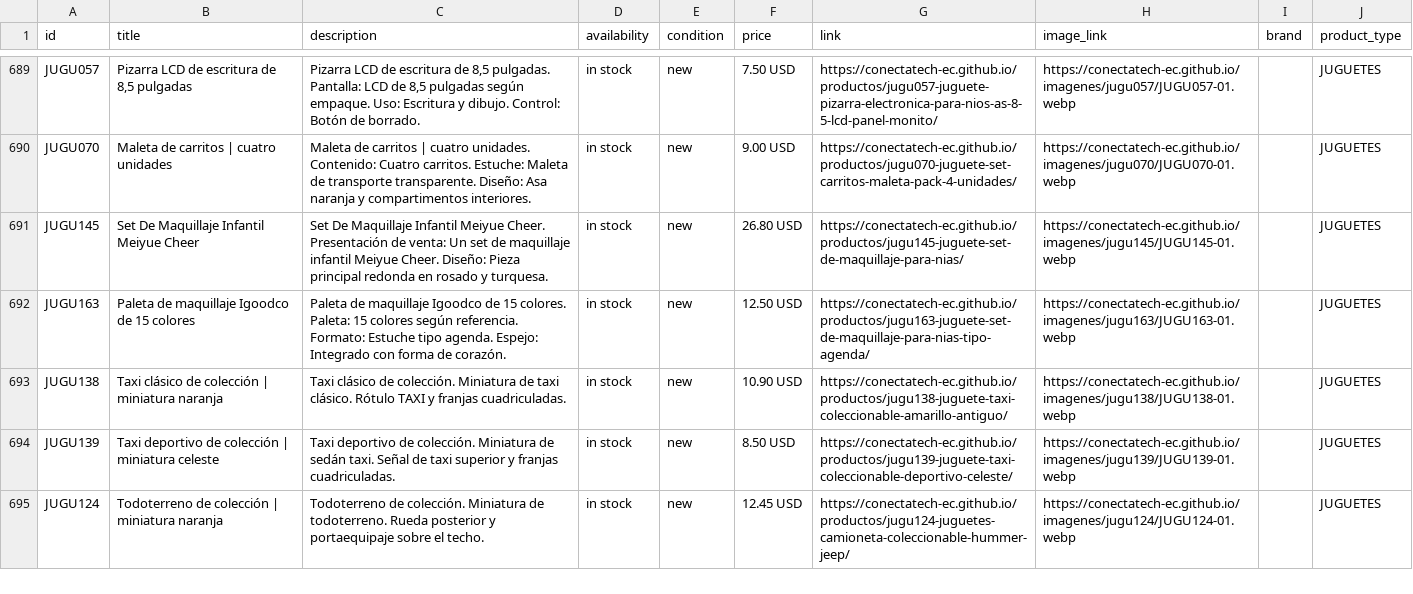
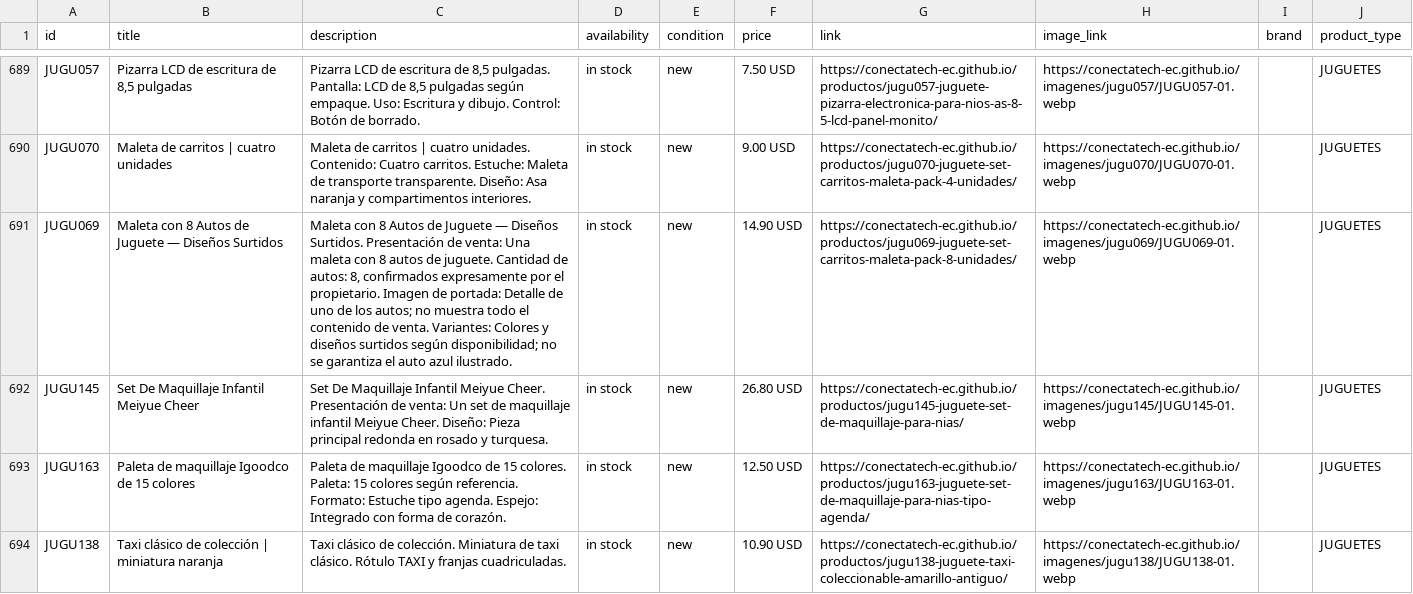
Before and after one commit to conectatech-ec/conectatech-ec.github.io, a CSV file: exportaciones/meta-catalogo-piloto.csv, drawn as a sheet; only a part is shown, gaps mark what is left out; the shorter side is filled out with more unchanged rows; the diff covers the shown part only; the diff names each change by its address in the sheet, - before the commit and + after, or states it on an @@ line.

```diff
--- a/exportaciones/meta-catalogo-piloto.csv
+++ b/exportaciones/meta-catalogo-piloto.csv
+row 691: JUGU069 | Maleta con 8 Autos de Juguete — Diseños Surtidos | Maleta con 8 Autos de Juguete — Diseños Surtidos. Presentación de venta: Una maleta con 8 autos de juguete. Cantidad de autos: 8, confirmados expresamente por el propietario. Imagen de portada: Detalle de uno de los autos; no muestra todo el contenido de venta. Variantes: Colores y diseños surtidos según disponibilidad; no se garantiza el auto azul ilustrado. | in stock | new | 14.90 USD | https://conectatech-ec.github.io/productos/jugu069-juguete-set-carritos-maleta-pack-8-unidades/ | https://conectatech-ec.github.io/imagenes/jugu069/JUGU069-01.webp |  | JUGUETES
```
Also changed, not shown: 2 added rows elsewhere in this file, exportaciones/contenido-multicanal.csv, 47 other files.
